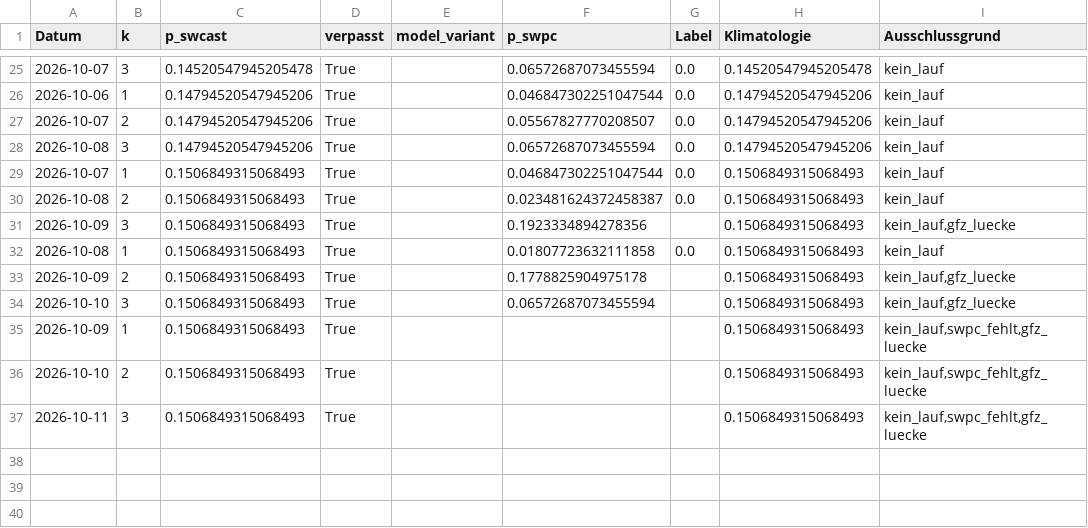
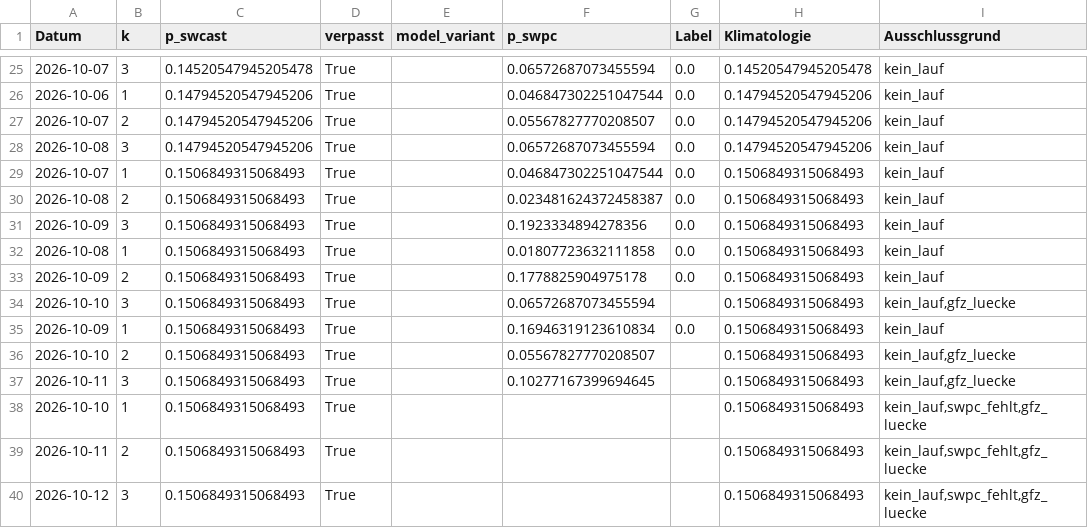
Before and after one commit to Script-hpp/swcast, a CSV file: reports/live_evaluation.csv, drawn as a sheet; only a part is shown, gaps mark what is left out.

```diff
--- a/reports/live_evaluation.csv
+++ b/reports/live_evaluation.csv
@@ -30,8 +30,11 @@ Datum,k,p_swcast,verpasst,model_variant,p_swpc,Label,Klimatologie,Ausschlussgrun
 2026-10-08,2,0.1506849315068493,True,,0.023481624372458387,0.0,0.1506849315068493,kein_lauf
-2026-10-09,3,0.1506849315068493,True,,0.1923334894278356,,0.1506849315068493,"kein_lauf,gfz_luecke"
+2026-10-09,3,0.1506849315068493,True,,0.1923334894278356,0.0,0.1506849315068493,kein_lauf
 2026-10-08,1,0.1506849315068493,True,,0.01807723632111858,0.0,0.1506849315068493,kein_lauf
-2026-10-09,2,0.1506849315068493,True,,0.1778825904975178,,0.1506849315068493,"kein_lauf,gfz_luecke"
+2026-10-09,2,0.1506849315068493,True,,0.1778825904975178,0.0,0.1506849315068493,kein_lauf
 2026-10-10,3,0.1506849315068493,True,,0.06572687073455594,,0.1506849315068493,"kein_lauf,gfz_luecke"
-2026-10-09,1,0.1506849315068493,True,,,,0.1506849315068493,"kein_lauf,swpc_fehlt,gfz_luecke"
-2026-10-10,2,0.1506849315068493,True,,,,0.1506849315068493,"kein_lauf,swpc_fehlt,gfz_luecke"
-2026-10-11,3,0.1506849315068493,True,,,,0.1506849315068493,"kein_lauf,swpc_fehlt,gfz_luecke"
+2026-10-09,1,0.1506849315068493,True,,0.16946319123610834,0.0,0.1506849315068493,kein_lauf
+2026-10-10,2,0.1506849315068493,True,,0.05567827770208507,,0.1506849315068493,"kein_lauf,gfz_luecke"
+2026-10-11,3,0.1506849315068493,True,,0.10277167399694645,,0.1506849315068493,"kein_lauf,gfz_luecke"
+2026-10-10,1,0.1506849315068493,True,,,,0.1506849315068493,"kein_lauf,swpc_fehlt,gfz_luecke"
+2026-10-11,2,0.1506849315068493,True,,,,0.1506849315068493,"kein_lauf,swpc_fehlt,gfz_luecke"
+2026-10-12,3,0.1506849315068493,True,,,,0.1506849315068493,"kein_lauf,swpc_fehlt,gfz_luecke"
```
Also changed, not shown: 45 other files.
